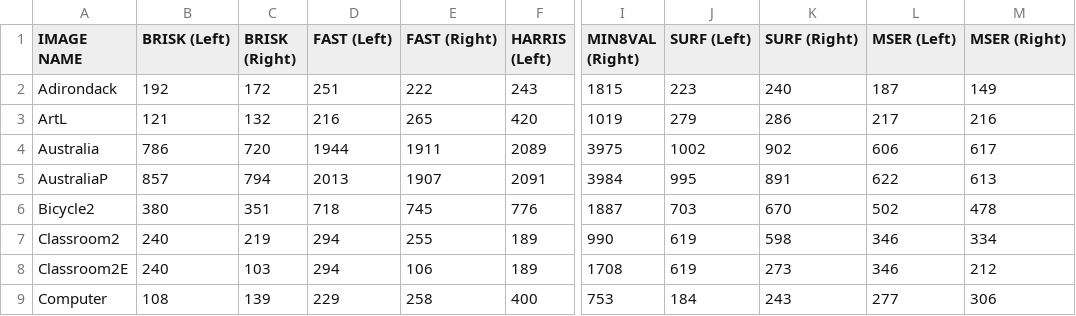
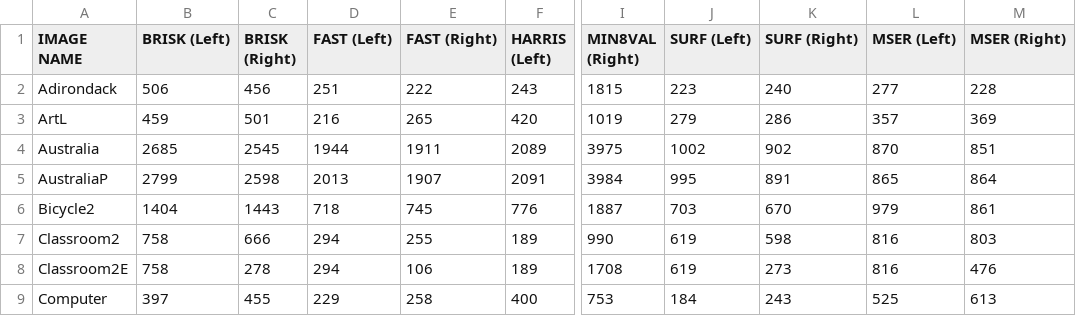
Before and after one commit to Carzuilha/MATLAB-MatchingComparision, a CSV file: Middlebury_Corners.csv, drawn as a sheet; only a part is shown, gaps mark what is left out; the diff covers the shown part only; the diff names each change by its address in the sheet, - before the commit and + after, or states it on an @@ line.

```diff
--- a/Middlebury_Corners.csv
+++ b/Middlebury_Corners.csv
-B2 (BRISK (Left)): 192
+B2 (BRISK (Left)): 506
-C2 (BRISK (Right)): 172
+C2 (BRISK (Right)): 456
-L2 (MSER (Left)): 187
+L2 (MSER (Left)): 277
-M2 (MSER (Right)): 149
+M2 (MSER (Right)): 228
-B3 (BRISK (Left)): 121
+B3 (BRISK (Left)): 459
-C3 (BRISK (Right)): 132
+C3 (BRISK (Right)): 501
-L3 (MSER (Left)): 217
+L3 (MSER (Left)): 357
-M3 (MSER (Right)): 216
+M3 (MSER (Right)): 369
-B4 (BRISK (Left)): 786
+B4 (BRISK (Left)): 2685
-C4 (BRISK (Right)): 720
+C4 (BRISK (Right)): 2545
-L4 (MSER (Left)): 606
+L4 (MSER (Left)): 870
-M4 (MSER (Right)): 617
+M4 (MSER (Right)): 851
-B5 (BRISK (Left)): 857
+B5 (BRISK (Left)): 2799
-C5 (BRISK (Right)): 794
+C5 (BRISK (Right)): 2598
-L5 (MSER (Left)): 622
+L5 (MSER (Left)): 865
-M5 (MSER (Right)): 613
+M5 (MSER (Right)): 864
-B6 (BRISK (Left)): 380
+B6 (BRISK (Left)): 1404
-C6 (BRISK (Right)): 351
+C6 (BRISK (Right)): 1443
-L6 (MSER (Left)): 502
+L6 (MSER (Left)): 979
-M6 (MSER (Right)): 478
+M6 (MSER (Right)): 861
-B7:B8 (BRISK (Left)): 240
+B7:B8 (BRISK (Left)): 758
-C7 (BRISK (Right)): 219
+C7 (BRISK (Right)): 666
-L7:L8 (MSER (Left)): 346
+L7:L8 (MSER (Left)): 816
-M7 (MSER (Right)): 334
+M7 (MSER (Right)): 803
-C8 (BRISK (Right)): 103
+C8 (BRISK (Right)): 278
-M8 (MSER (Right)): 212
+M8 (MSER (Right)): 476
-B9 (BRISK (Left)): 108
+B9 (BRISK (Left)): 397
-C9 (BRISK (Right)): 139
+C9 (BRISK (Right)): 455
-L9 (MSER (Left)): 277
+L9 (MSER (Left)): 525
-M9 (MSER (Right)): 306
+M9 (MSER (Right)): 613
```
Also changed, not shown: 88 edited cells elsewhere in this file, Middlebury_Matches.csv, Middlebury_Rates.csv.
